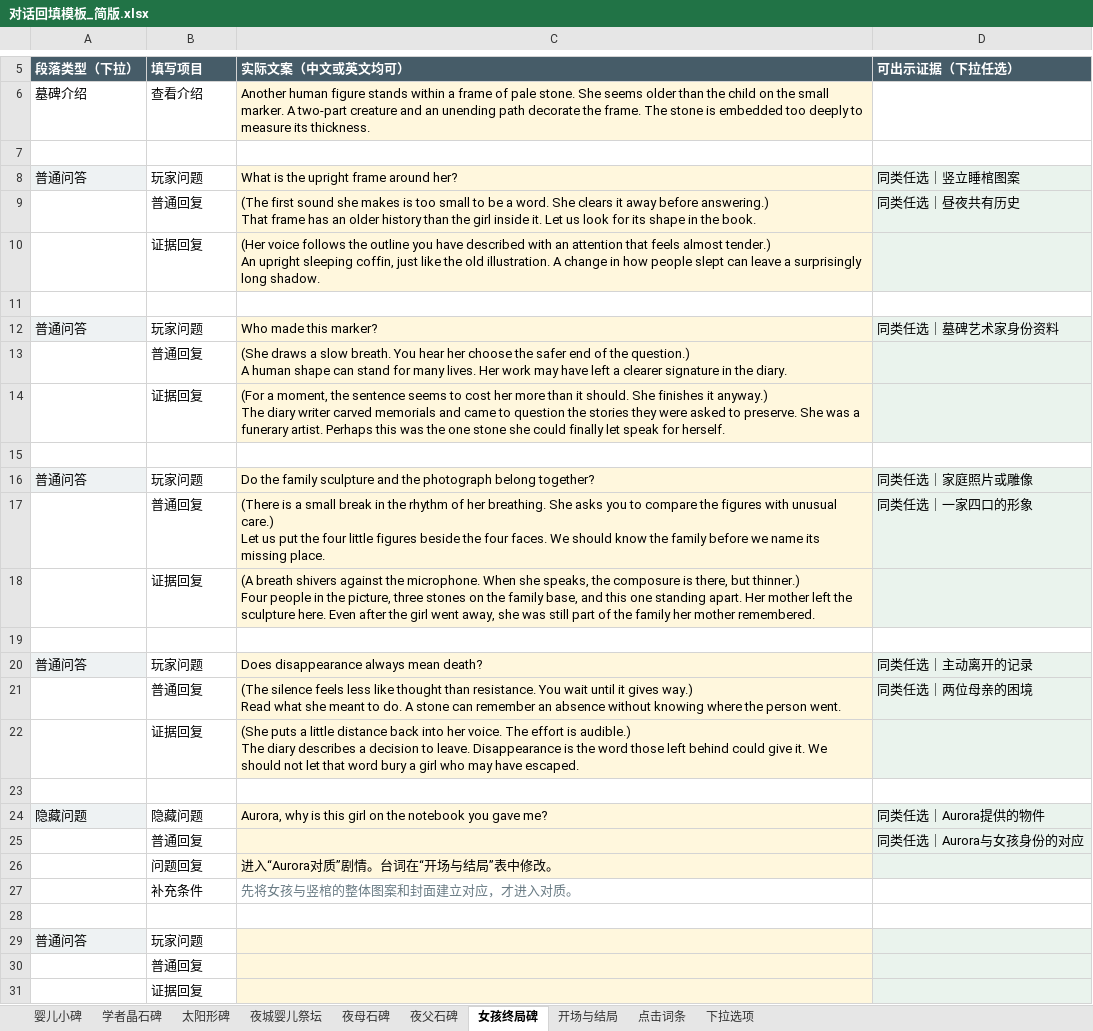
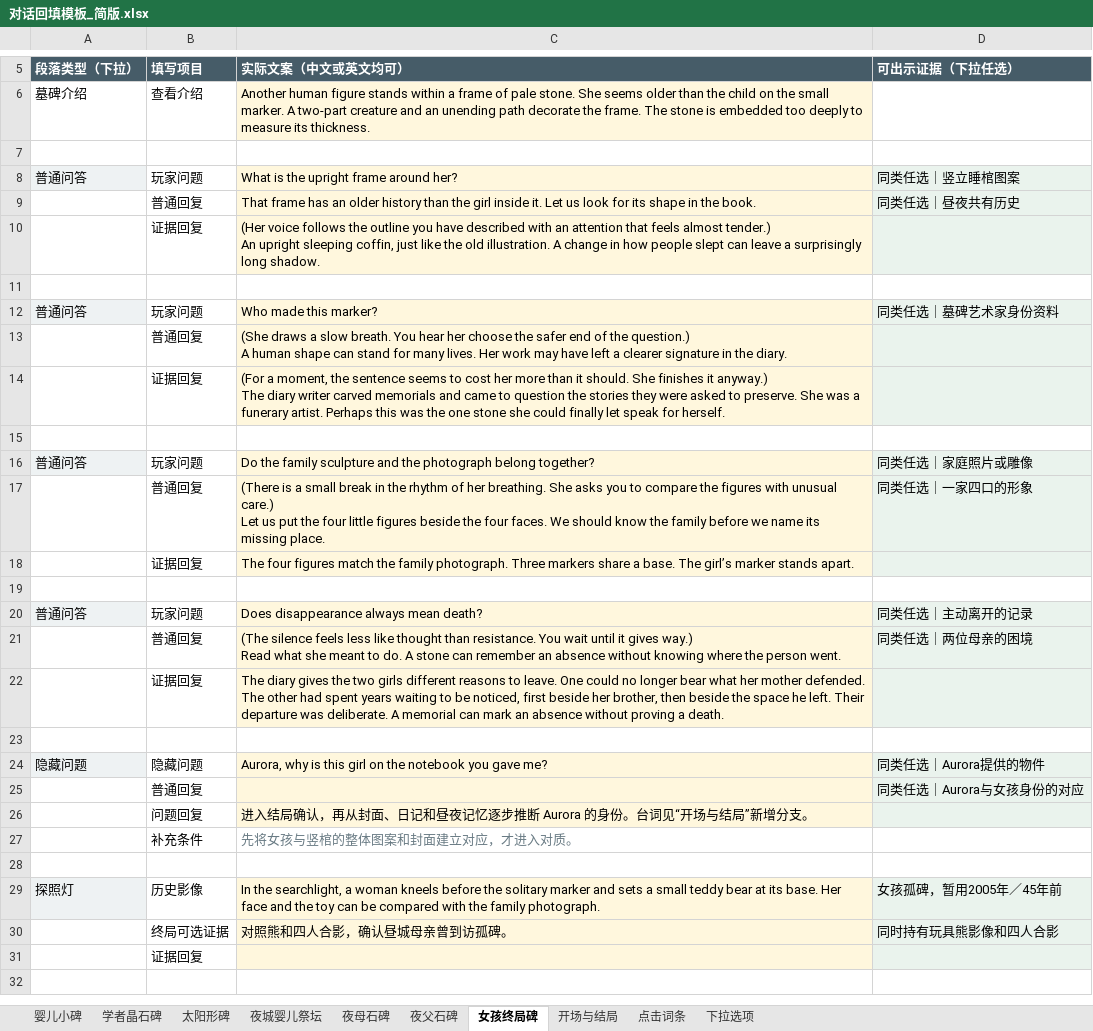
Before and after one commit to JiangLingshuo/TheTwins, an Excel workbook: assets/dialogue/对话回填模板_简版.xlsx, sheet 女孩终局碑, drawn as a sheet; only a part is shown, gaps mark what is left out; values as stored, in another font and other column widths than the file's, no borders; removed rows and columns are numbered as before the commit, all else as after; ↵ is a line break in a cell; the diff names each change by its address in the sheet, - before the commit and + after, or states it on an @@ line.

Commit message:
Add selectable Aurora confrontations and mother-daughter callbacks

```diff
--- a/assets/dialogue/对话回填模板_简版.xlsx (sheet 女孩终局碑)
+++ b/assets/dialogue/对话回填模板_简版.xlsx (sheet 女孩终局碑)
-C9 (实际文案（中文或英文均可）): (The first sound she makes is too small to be a word. She clears it away before answering.) ↵ That frame…
+C9 (实际文案（中文或英文均可）): That frame…
-C18 (实际文案（中文或英文均可）): (A breath shivers against the microphone. When she speaks, the composure is there, but thinner.) ↵ Four people in the picture, three stones on the family base, and this one standing apart. Her mother left the sculpture here. Even after the girl went away, she was still part of the family her mother remembered.
+C18 (实际文案（中文或英文均可）): The four figures match the family photograph. Three markers share a base. The girl’s marker stands apart.
-C22 (实际文案（中文或英文均可）): (She puts a little distance back into her voice. The effort is audible.) ↵ The diary describes a decision to leave. Disappearance is the word those left behind could give it. We should not let that word bury a girl who may have escaped.
+C22 (实际文案（中文或英文均可）): The diary gives the two girls different reasons to leave. One could no longer bear what her mother defended. The other had spent years waiting to be noticed, first beside her brother, then beside the space he left. Their departure was deliberate. A memorial can mark an absence without proving a death.
-C26 (实际文案（中文或英文均可）): 进入“Aurora对质”剧情。台词在“开场与结局”表中修改。
+C26 (实际文案（中文或英文均可）): 进入结局确认，再从封面、日记和昼夜记忆逐步推断 Aurora 的身份。台词见“开场与结局”新增分支。
-row 29: 普通问答 | 玩家问题
-row 30:  | 普通回复
+row 29: 探照灯 | 历史影像 | In the searchlight, a woman kneels before the solitary marker and sets a small teddy bear at its base. Her face and the toy can be compared with the family photograph. | 女孩孤碑，暂用2005年／45年前
+row 30:  | 终局可选证据 | 对照熊和四人合影，确认昼城母亲曾到访孤碑。 | 同时持有玩具熊影像和四人合影
```
Also changed, not shown: sheet 开场与结局, sheet 夜母石碑, sheet 太阳形碑, sheet 夜父石碑, sheet 婴儿小碑, 14 other files.
